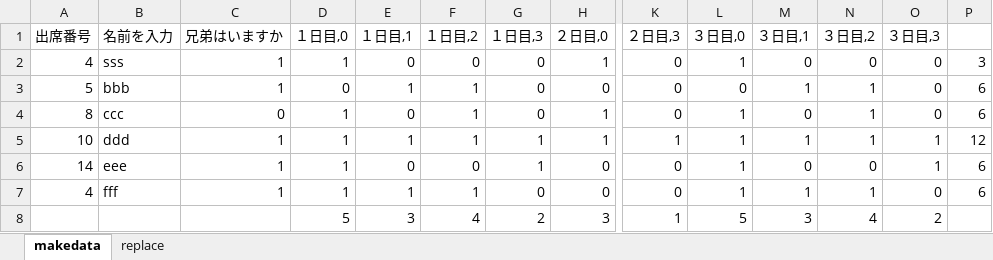
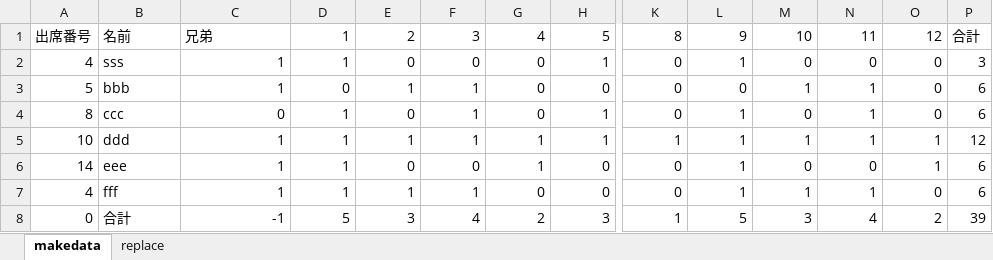
Before and after one commit to Shuma01/flask, an Excel workbook: uploads/replace.xlsx, sheet makedata, drawn as a sheet; only a part is shown, gaps mark what is left out; values as stored, in another font and other column widths than the file's, no borders; removed rows and columns are numbered as before the commit, all else as after; rows hold the shown columns only; the diff names each change by its address in the sheet, - before the commit and + after, or states it on an @@ line.

```diff
--- a/uploads/replace.xlsx (sheet makedata)
+++ b/uploads/replace.xlsx (sheet makedata)
-row 1: 出席番号 | 名前を入力 | 兄弟はいますか | １日目,0 | １日目,1 | １日目,2 | １日目,3 | ２日目,0 | ２日目,3 | ３日目,0 | ３日目,1 | ３日目,2 | ３日目,3
+row 1: 出席番号 | 名前 | 兄弟 | 1 | 2 | 3 | 4 | 5 | 8 | 9 | 10 | 11 | 12 | 合計
-A8: (empty)
+A8: 0
-B8: (empty)
+B8: 合計
-C8: (empty)
+C8: -1
-P8: (empty)
+P8: 39
```
Also changed, not shown: 8 other files.
